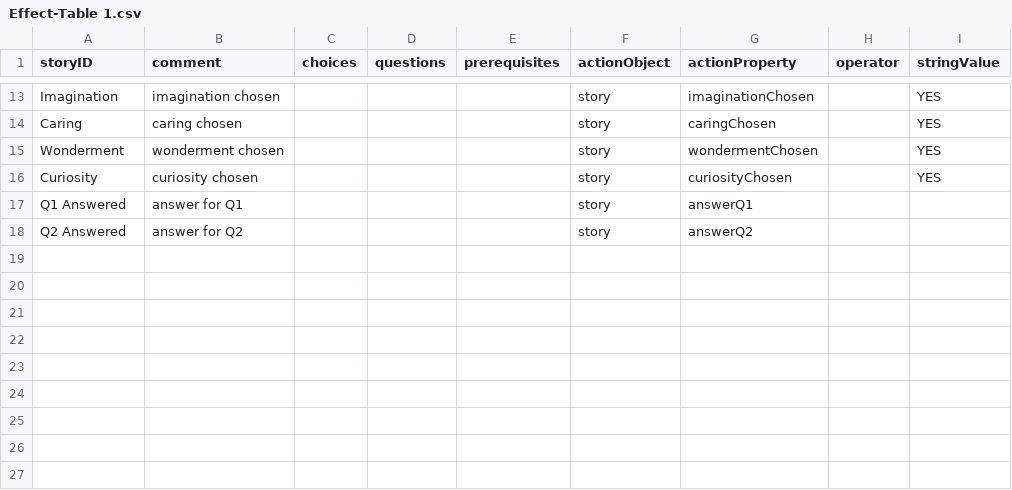
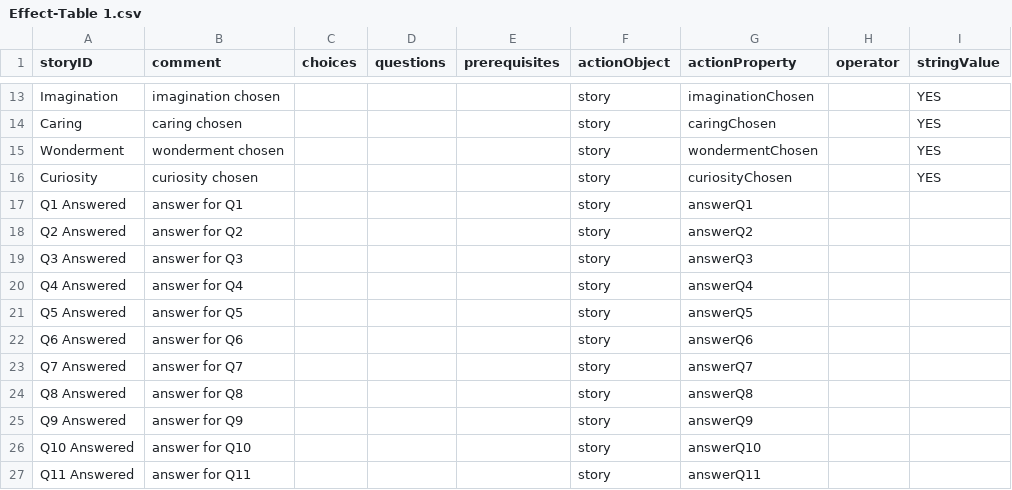
Before and after one commit to amyjoscelyn/dream-game, a CSV file: DreamGame/Effect-Table 1.csv, drawn as a sheet; only a part is shown, gaps mark what is left out.

```diff
--- a/DreamGame/Effect-Table 1.csv
+++ b/DreamGame/Effect-Table 1.csv
@@ -18 +18,10 @@ Q1 Answered,answer for Q1,,,,story,answerQ1,,
 Q2 Answered,answer for Q2,,,,story,answerQ2,,
+Q3 Answered,answer for Q3,,,,story,answerQ3,,
+Q4 Answered,answer for Q4,,,,story,answerQ4,,
+Q5 Answered,answer for Q5,,,,story,answerQ5,,
+Q6 Answered,answer for Q6,,,,story,answerQ6,,
+Q7 Answered,answer for Q7,,,,story,answerQ7,,
+Q8 Answered,answer for Q8,,,,story,answerQ8,,
+Q9 Answered,answer for Q9,,,,story,answerQ9,,
+Q10 Answered,answer for Q10,,,,story,answerQ10,,
+Q11 Answered,answer for Q11,,,,story,answerQ11,,
```
Also changed, not shown: DreamGame/Choice-Table 1.csv, DreamGame/Prerequisite-Table 1.csv, 3 other files.
